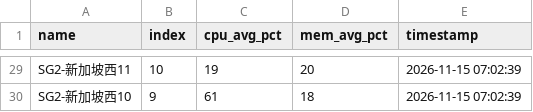
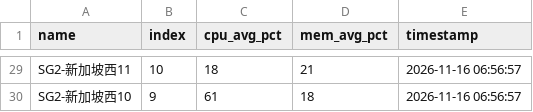
Before and after one commit to suwei8/oci-keepalive-tunnel, a CSV file: csv/resource_usage.csv, drawn as a sheet; only a part is shown, gaps mark what is left out; the diff covers the shown part only; the diff names each change by its address in the sheet, - before the commit and + after, or states it on an @@ line.

```diff
--- a/csv/resource_usage.csv
+++ b/csv/resource_usage.csv
-C29 (cpu_avg_pct): 19
+C29 (cpu_avg_pct): 18
-D29 (mem_avg_pct): 20
+D29 (mem_avg_pct): 21
-E29:E30 (timestamp): 2026-11-15 07:02:39
+E29:E30 (timestamp): 2026-11-16 06:56:57
```
Also changed, not shown: 4 added rows, 4 removed rows and 25 edited cells elsewhere in this file.
